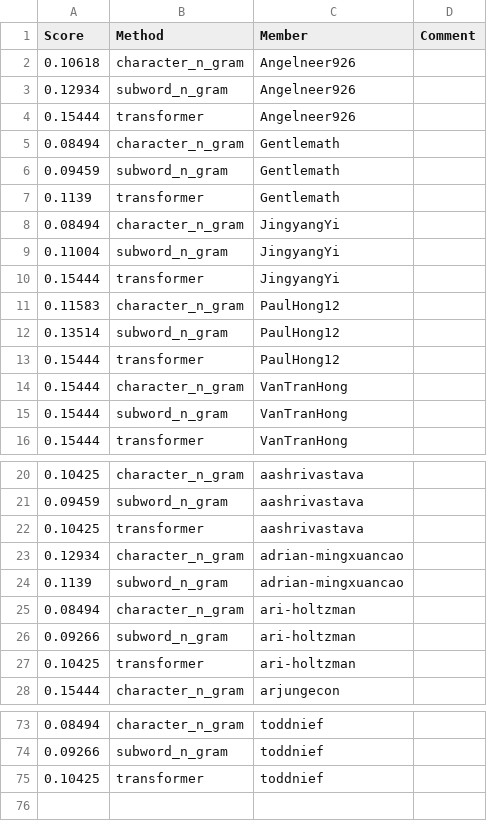
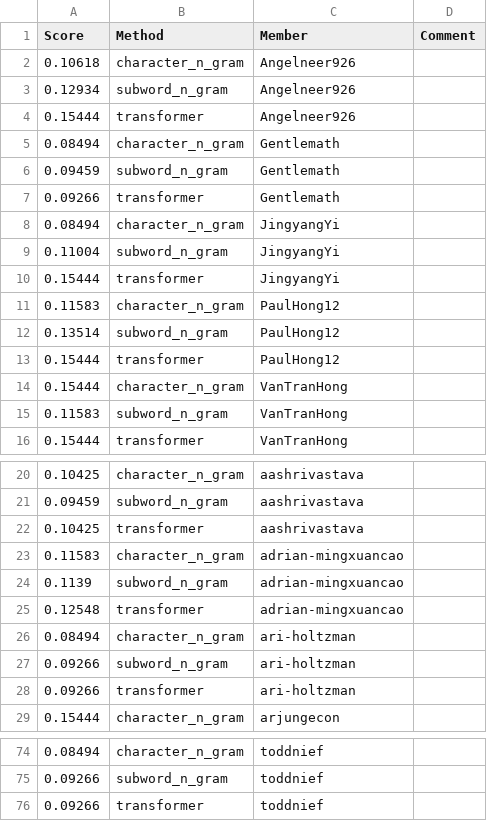
Before and after one commit to UChi-CI/data-37712-win25-leaderboard, a CSV file: assignment-2-leaderboard/leaderboard_hub.csv, drawn as a sheet; only a part is shown, gaps mark what is left out.

Commit message:
Leaderboard Update

```diff
--- a/assignment-2-leaderboard/leaderboard_hub.csv
+++ b/assignment-2-leaderboard/leaderboard_hub.csv
@@ -6,3 +6,3 @@ Score,Method,Member,Comment
 0.09459,subword_n_gram,Gentlemath,
-0.1139,transformer,Gentlemath,
+0.09266,transformer,Gentlemath,
 0.08494,character_n_gram,JingyangYi,
@@ -14,3 +14,3 @@ Score,Method,Member,Comment
 0.15444,character_n_gram,VanTranHong,
-0.15444,subword_n_gram,VanTranHong,
+0.11583,subword_n_gram,VanTranHong,
 0.15444,transformer,VanTranHong,
@@ -22,7 +22,8 @@ Score,Method,Member,Comment
 0.10425,transformer,aashrivastava,
-0.12934,character_n_gram,adrian-mingxuancao,
+0.11583,character_n_gram,adrian-mingxuancao,
 0.1139,subword_n_gram,adrian-mingxuancao,
+0.12548,transformer,adrian-mingxuancao,
 0.08494,character_n_gram,ari-holtzman,
 0.09266,subword_n_gram,ari-holtzman,
-0.10425,transformer,ari-holtzman,
+0.09266,transformer,ari-holtzman,
 0.15444,character_n_gram,arjungecon,
@@ -74,2 +75,2 @@ Score,Method,Member,Comment
 0.09266,subword_n_gram,toddnief,
-0.10425,transformer,toddnief,
+0.09266,transformer,toddnief,
```
